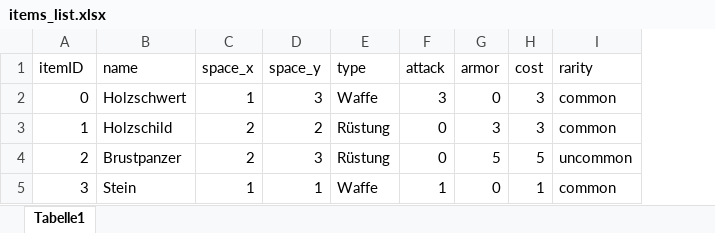
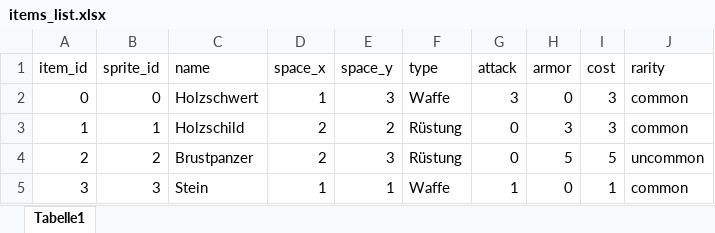
Before and after one commit to Anarchisy-byte/backpackGame, an Excel workbook: items_list.xlsx, sheet Tabelle1, drawn as a sheet; values as stored, in another font and other column widths than the file's, no borders; table styles not drawn; the diff names each change by its address in the sheet, - before the commit and + after, or states it on an @@ line.

Commit message:
shop wird mit items gefüllt und kann refreshed werden items können verkauft werden

```diff
--- a/items_list.xlsx (sheet Tabelle1)
+++ b/items_list.xlsx (sheet Tabelle1)
+column B (sprite_id), rows 2-5: 0 | 1 | 2 | 3
-A1: itemID
+A1: item_id
```
Also changed, not shown: 3 other files.
